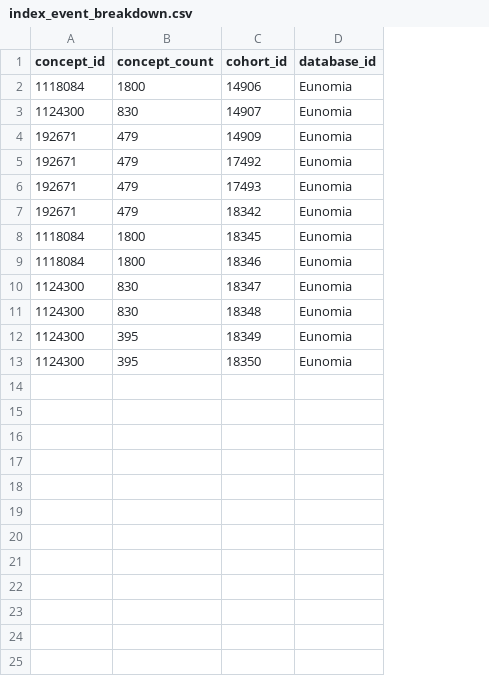
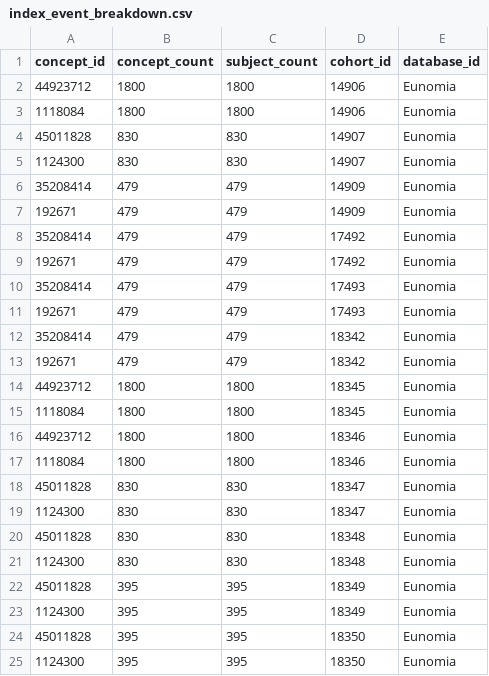
Before and after one commit to OHDSI/CohortDiagnostics, a CSV file: example/examplePackageEunomiaCohortDiagnostics/outputFolder/diagnosticsExport/index_event_breakdown.csv, drawn as a sheet; addresses are those after the commit; the diff names each change by its address in the sheet, - before the commit and + after, or states it on an @@ line.

```diff
--- a/example/examplePackageEunomiaCohortDiagnostics/outputFolder/diagnosticsExport/index_event_breakdown.csv
+++ b/example/examplePackageEunomiaCohortDiagnostics/outputFolder/diagnosticsExport/index_event_breakdown.csv
+column C (subject_count), row 3: 1800; row 5: 830; row 7: 479; row 9: 479; row 11: 479; row 13: 479; row 15: 1800; row 17: 1800; row 19: 830; row 21: 830; row 23: 395; row 25: 395
+row 2: 44923712 | 1800 | 1800 | 14906 | Eunomia
+row 4: 45011828 | 830 | 830 | 14907 | Eunomia
+row 6: 35208414 | 479 | 479 | 14909 | Eunomia
+row 8: 35208414 | 479 | 479 | 17492 | Eunomia
+row 10: 35208414 | 479 | 479 | 17493 | Eunomia
+row 12: 35208414 | 479 | 479 | 18342 | Eunomia
+row 14: 44923712 | 1800 | 1800 | 18345 | Eunomia
+row 16: 44923712 | 1800 | 1800 | 18346 | Eunomia
+row 18: 45011828 | 830 | 830 | 18347 | Eunomia
+row 20: 45011828 | 830 | 830 | 18348 | Eunomia
+row 22: 45011828 | 395 | 395 | 18349 | Eunomia
+row 24: 45011828 | 395 | 395 | 18350 | Eunomia
```
Also changed, not shown: example/examplePackageEunomiaCohortDiagnostics/outputFolder/incrementalFolder/CreatedDiagnostics.csv, example/examplePackageEunomiaCohortDiagnostics/outputFolder/incrementalFolder/InstantiatedCohorts.csv, 8 other files.
